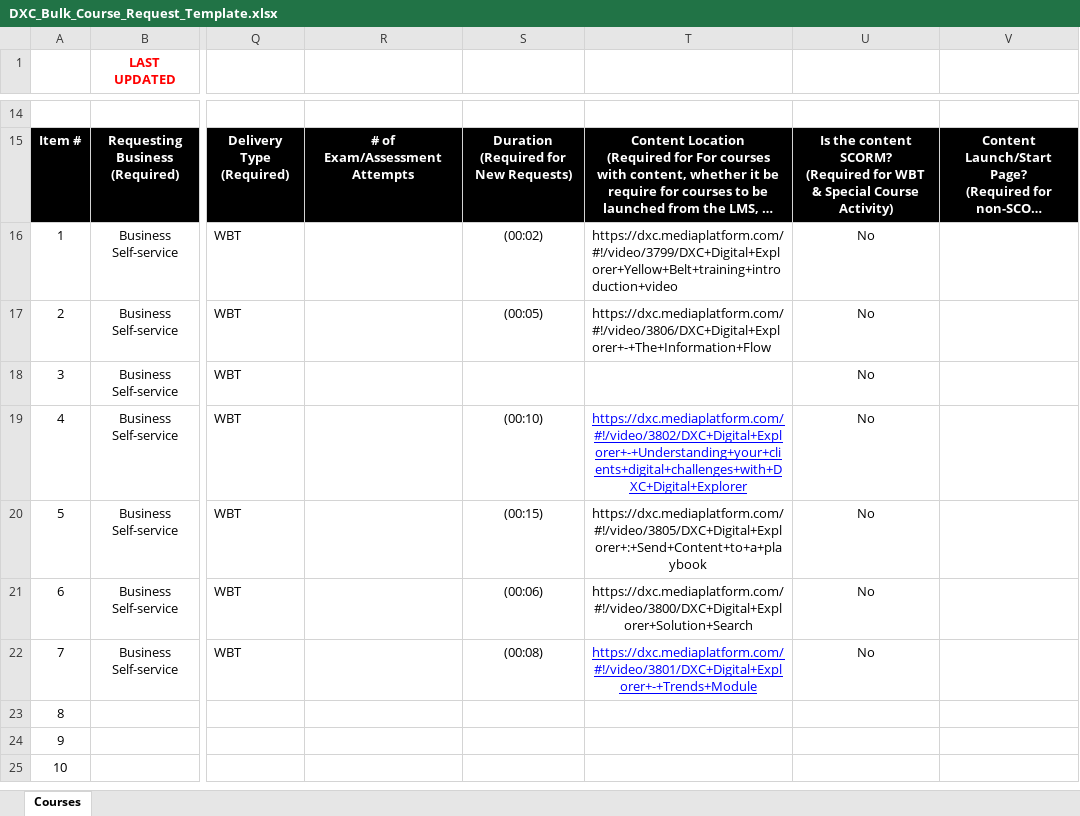
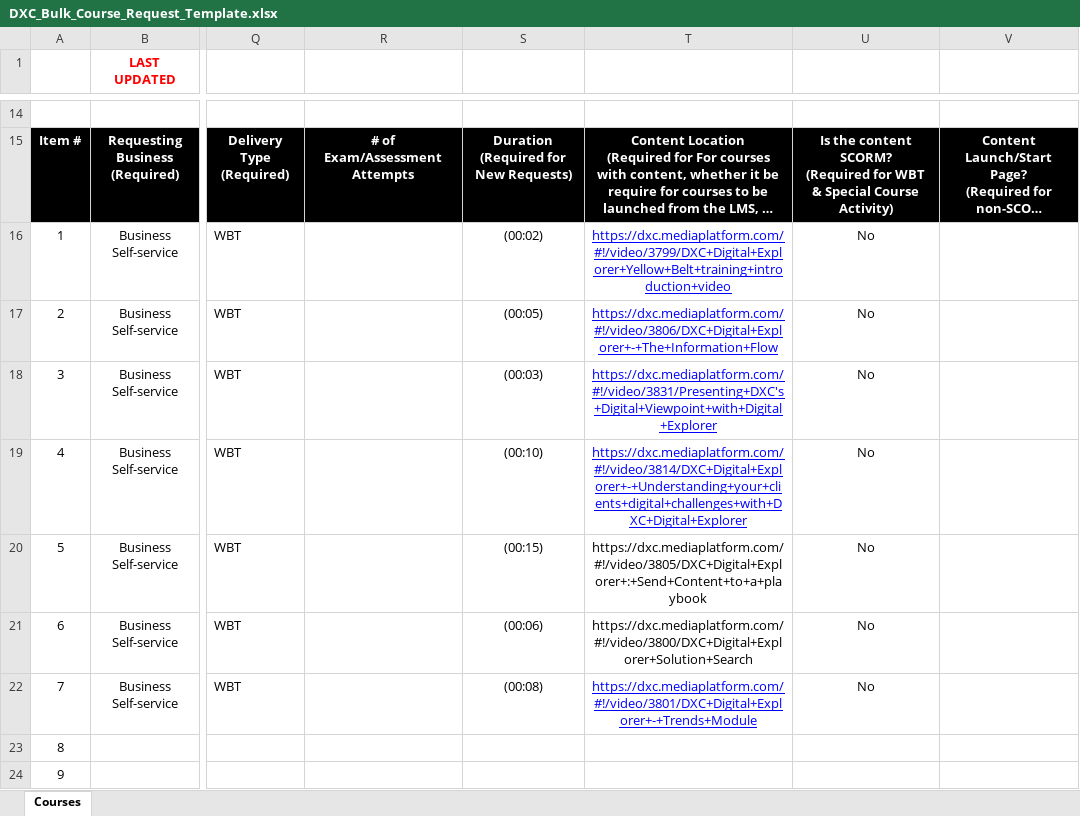
Before and after one commit to EnglishSid/DigitalExplorerSpecs, an Excel workbook: internalContent/DETraining/DXCUForms/DXC_Bulk_Course_Request_Template.xlsx, sheet Courses, drawn as a sheet; only a part is shown, gaps mark what is left out; the shorter side is filled out with more unchanged rows; long unchanged cells end in …; values as stored, in another font and other column widths than the file's, no borders; conditional formats not drawn; the diff names each change by its address in the sheet, - before the commit and + after, or states it on an @@ line.

```diff
--- a/internalContent/DETraining/DXCUForms/DXC_Bulk_Course_Request_Template.xlsx (sheet Courses)
+++ b/internalContent/DETraining/DXCUForms/DXC_Bulk_Course_Request_Template.xlsx (sheet Courses)
@@ T16:T17 underline: off → on, text colour: black → #0000FF, alignment: left → center @@
-S18: (empty)
+S18: (00:03)
-T18: (empty)
+T18: https://dxc.mediaplatform.com/#!/video/3831/Presenting+DXC's+Digital+Viewpoint+with+Digital+Explorer
-T19: https://dxc.mediaplatform.com/#!/video/3802/DXC+Digital+Explorer+-+Understanding+your+clients+digital+challenges+with+DXC+Digital+Explorer
+T19: https://dxc.mediaplatform.com/#!/video/3814/DXC+Digital+Explorer+-+Understanding+your+clients+digital+challenges+with+DXC+Digital+Explorer
```
Also changed, not shown: internalContent/DETraining/DXCUForms/Badge Creation Request.Yellow.xlsx, internalContent/DETraining/DXCUForms/Currciula_Request_Template.YellowBelt.xlsx, 42 other files.
